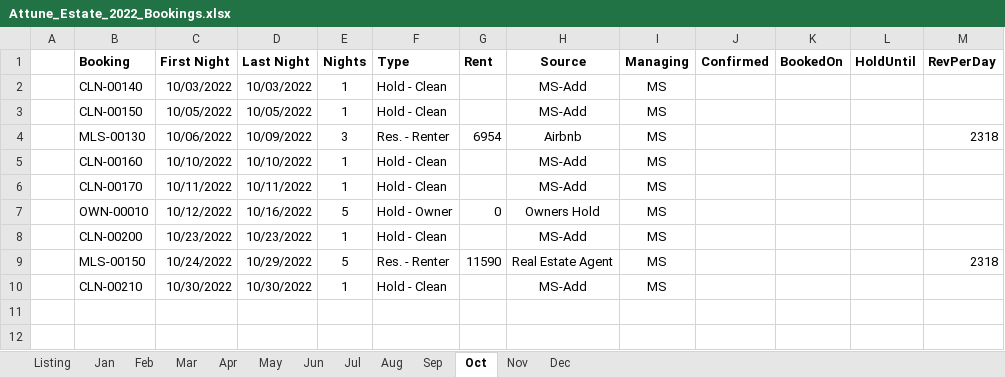
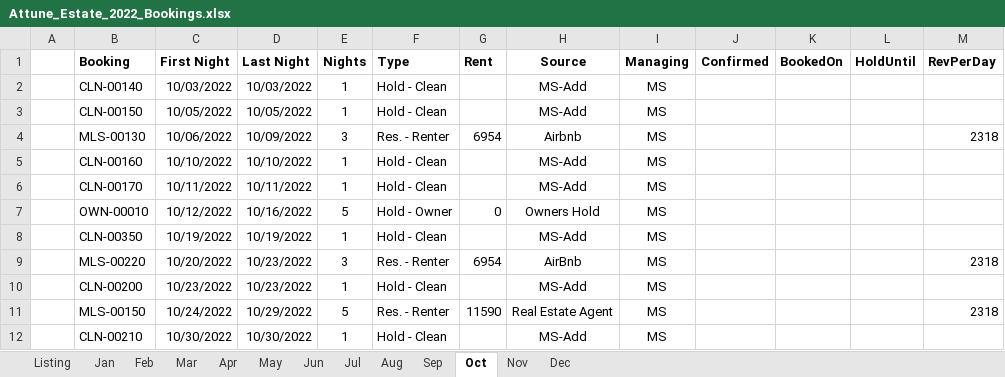
Before and after one commit to kenvenner/ecobee, an Excel workbook: Attune_Estate_2022_Bookings.xlsx, sheet Oct, drawn as a sheet; values as stored, in another font and other column widths than the file's, no borders; the diff names each change by its address in the sheet, - before the commit and + after, or states it on an @@ line.

```diff
--- a/Attune_Estate_2022_Bookings.xlsx (sheet Oct)
+++ b/Attune_Estate_2022_Bookings.xlsx (sheet Oct)
+row 8:  | CLN-00350 | 10/19/2022 | 10/19/2022 | 1 | Hold - Clean |  | MS-Add | MS
+row 9:  | MLS-00220 | 10/20/2022 | 10/23/2022 | 3 | Res. - Renter | 6954 | AirBnb | MS |  |  |  | 2318
```
Also changed, not shown: sheet Listing, sheet Feb, sheet Nov, sheet May, sheet Apr, sheet Sep, 2 other files.
